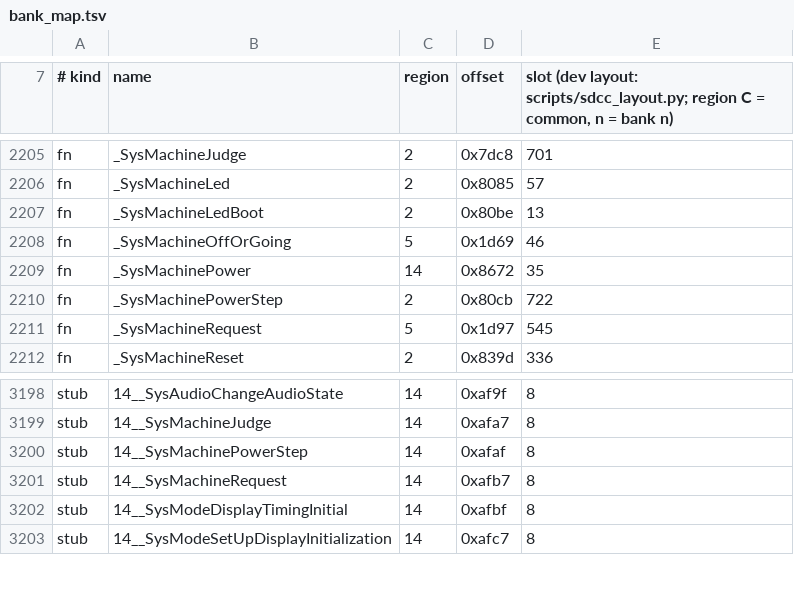
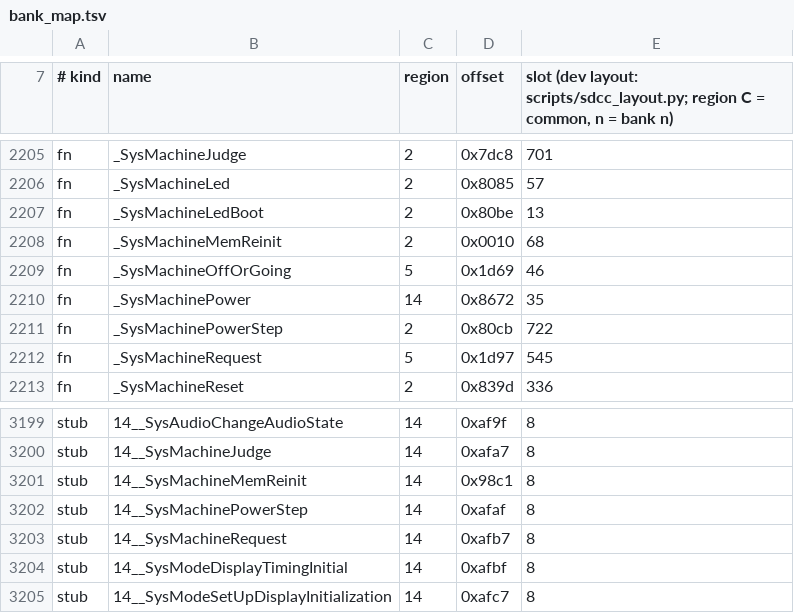
Before and after one commit to awto-au/awto-ddc, a TSV file: fw/bank_map.tsv, drawn as a sheet; only a part is shown, gaps mark what is left out; the diff names each change by its address in the sheet, - before the commit and + after, or states it on an @@ line.

```diff
--- a/fw/bank_map.tsv
+++ b/fw/bank_map.tsv
+row 2208: fn | _SysMachineMemReinit | 2 | 0x0010 | 68
+row 3201: stub | 14__SysMachineMemReinit | 14 | 0x98c1 | 8
```
Also changed, not shown: fw/awto/sync.tsv, fw/msgids.tsv, 8 other files.
